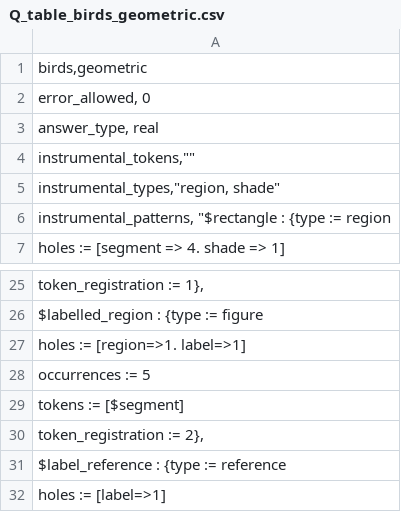
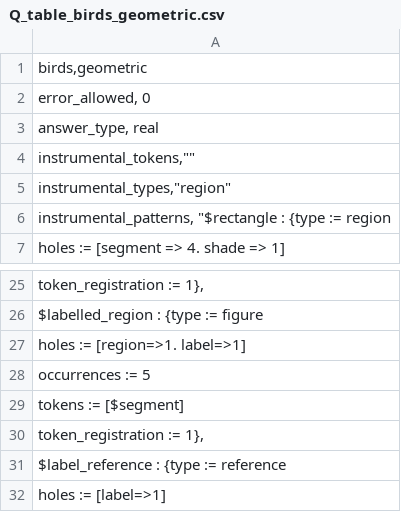
Before and after one commit to rep2rep/robin, a CSV file: tables/Q_table_birds_geometric.csv, drawn as a sheet; only a part is shown, gaps mark what is left out.

Commit message:
Q table update

```diff
--- a/tables/Q_table_birds_geometric.csv
+++ b/tables/Q_table_birds_geometric.csv
@@ -4,3 +4,3 @@ answer_type, real
 instrumental_tokens,""
-instrumental_types,"region, shade"
+instrumental_types,"region"
 instrumental_patterns, "$rectangle : {type := region;
@@ -29,3 +29,3 @@ instrumental_patterns, "$rectangle : {type := region;
                                             tokens := [$segment];
-                                            token_registration := 2},
+                                            token_registration := 1},
                         $label_reference : {type := reference;
```
Also changed, not shown: 1 other file.
